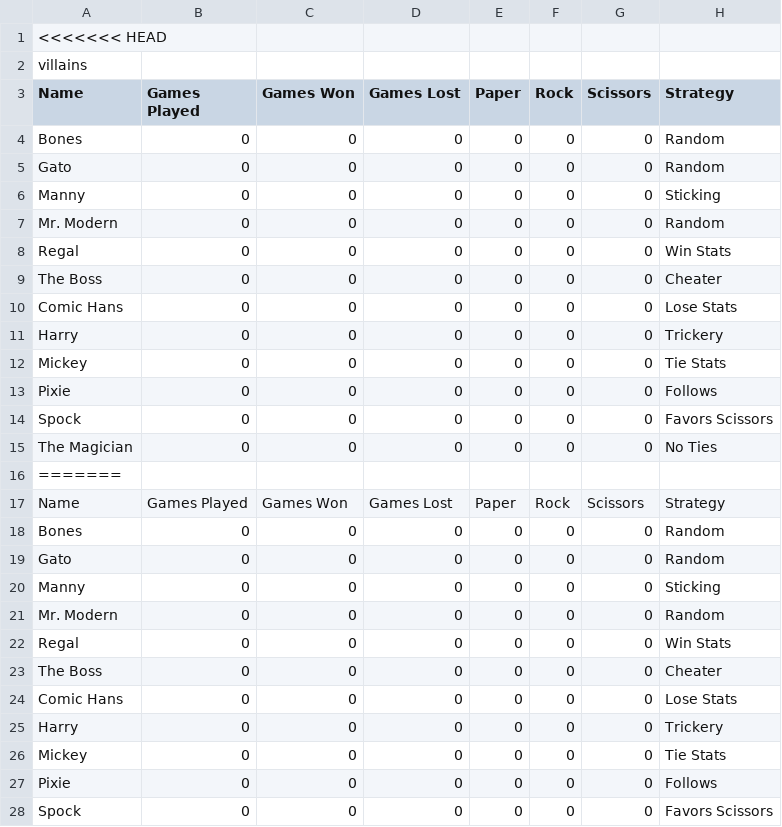
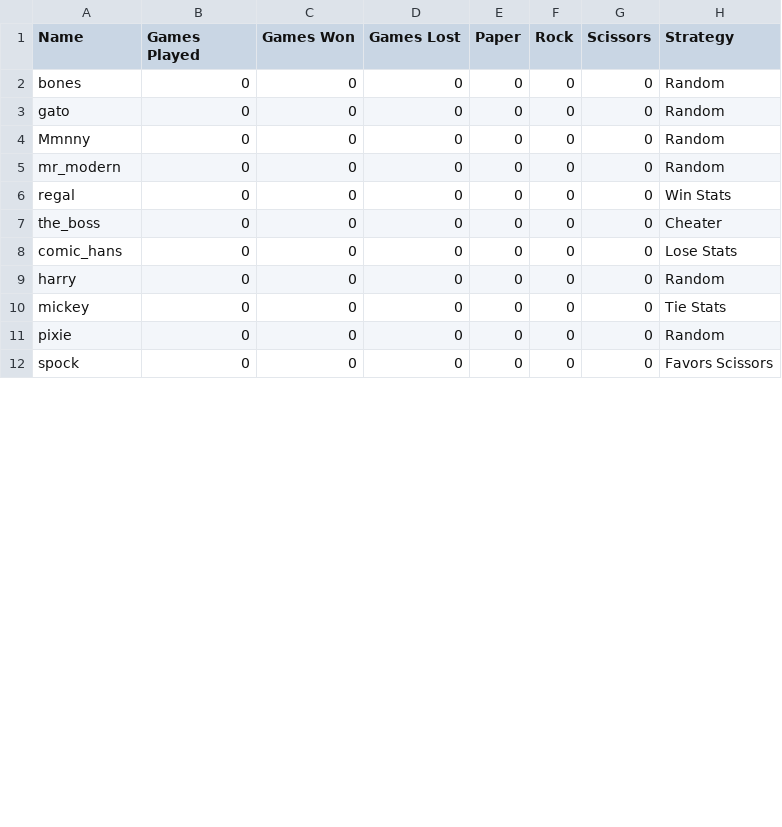
Before and after one commit to lilaselin19/PRS-Showdown, a CSV file: data/villains.csv, drawn as a sheet; only a part is shown; the diff covers the shown part only.

```diff
--- a/data/villains.csv
+++ b/data/villains.csv
@@ -1,28 +1,12 @@
-<<<<<<< HEAD
-villains
 Name,Games Played,Games Won,Games Lost,Paper,Rock,Scissors,Strategy
-Bones,0,0,0,0,0,0,Random
-Gato,0,0,0,0,0,0,Random
-Manny,0,0,0,0,0,0,Sticking
-Mr. Modern,0,0,0,0,0,0,Random
-Regal,0,0,0,0,0,0,Win Stats
-The Boss,0,0,0,0,0,0,Cheater
-Comic Hans,0,0,0,0,0,0,Lose Stats
-Harry,0,0,0,0,0,0,Trickery
-Mickey,0,0,0,0,0,0,Tie Stats
-Pixie,0,0,0,0,0,0,Follows
-Spock,0,0,0,0,0,0,Favors Scissors
-The Magician,0,0,0,0,0,0,No Ties
-=======
-Name,Games Played,Games Won,Games Lost,Paper,Rock,Scissors,Strategy
-Bones,0,0,0,0,0,0,Random
-Gato,0,0,0,0,0,0,Random
-Manny,0,0,0,0,0,0,Sticking
-Mr. Modern,0,0,0,0,0,0,Random
-Regal,0,0,0,0,0,0,Win Stats
-The Boss,0,0,0,0,0,0,Cheater
-Comic Hans,0,0,0,0,0,0,Lose Stats
-Harry,0,0,0,0,0,0,Trickery
-Mickey,0,0,0,0,0,0,Tie Stats
-Pixie,0,0,0,0,0,0,Follows
-Spock,0,0,0,0,0,0,Favors Scissors
+bones,0,0,0,0,0,0,Random
+gato,0,0,0,0,0,0,Random
+Mmnny,0,0,0,0,0,0,Random
+mr_modern,0,0,0,0,0,0,Random
+regal,0,0,0,0,0,0,Win Stats
+the_boss,0,0,0,0,0,0,Cheater
+comic_hans,0,0,0,0,0,0,Lose Stats
+harry,0,0,0,0,0,0,Random
+mickey,0,0,0,0,0,0,Tie Stats
+pixie,0,0,0,0,0,0,Random
+spock,0,0,0,0,0,0,Favors Scissors
```
Also changed, not shown: 2 removed rows and 1 edited cell elsewhere in this file, data/users.csv, 2 other files.
